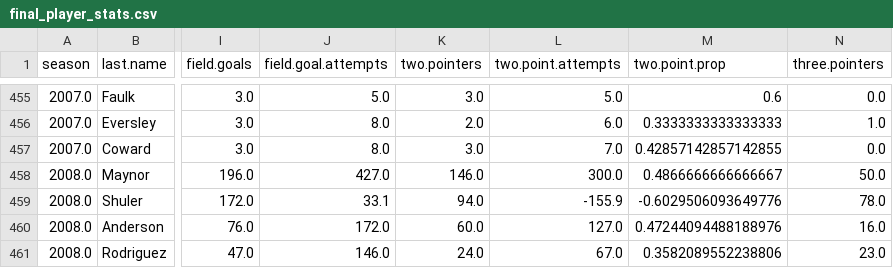
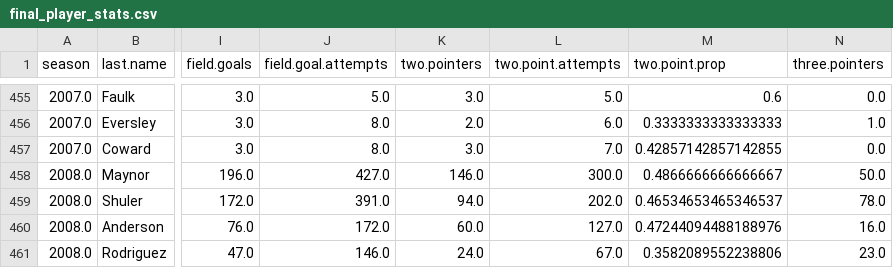
Before and after one commit to awunderground/player_types, a CSV file: data/final_player_stats.csv, drawn as a sheet; only a part is shown, gaps mark what is left out; the diff names each change by its address in the sheet, - before the commit and + after, or states it on an @@ line.

```diff
--- a/data/final_player_stats.csv
+++ b/data/final_player_stats.csv
-J459 (field.goal.attempts): 33.1
+J459 (field.goal.attempts): 391.0
-L459 (two.point.attempts): -155.9
+L459 (two.point.attempts): 202.0
-M459 (two.point.prop): -0.6029506093649776
+M459 (two.point.prop): 0.46534653465346537
```
Also changed, not shown: 5 other files.
